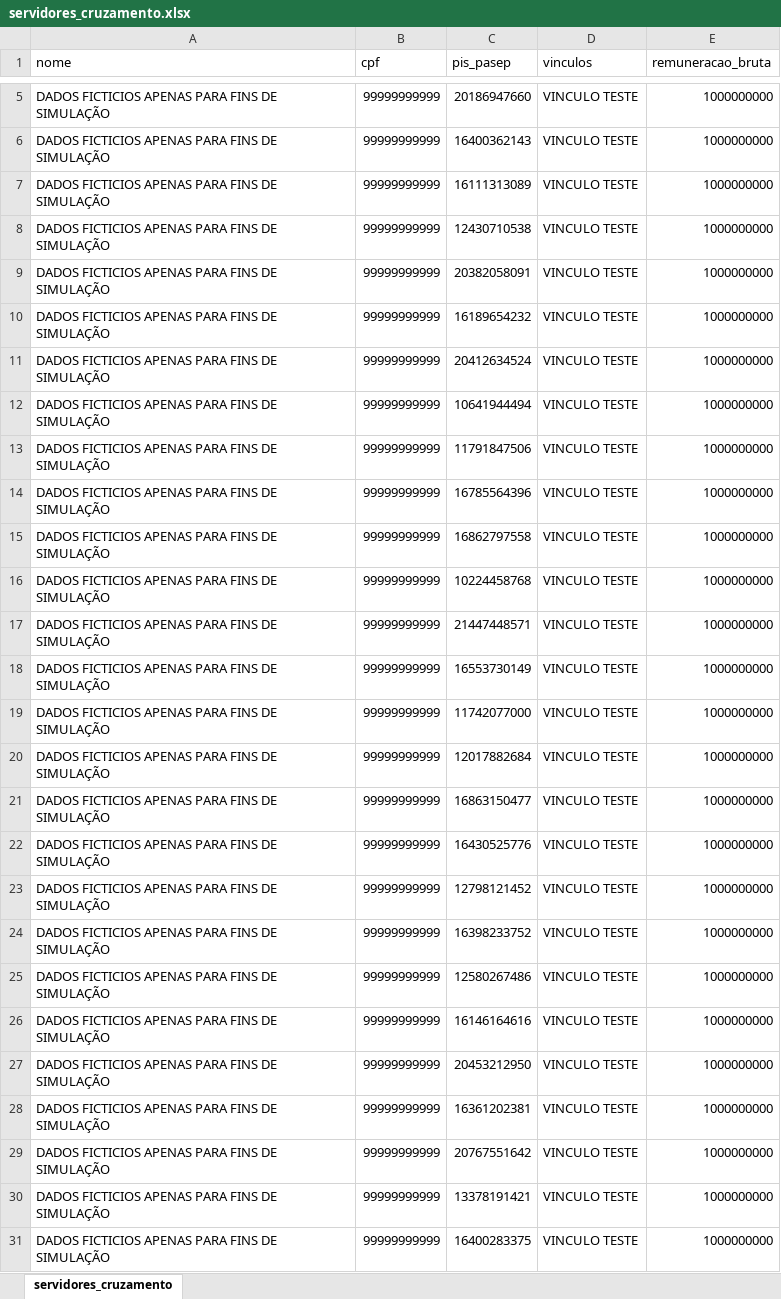
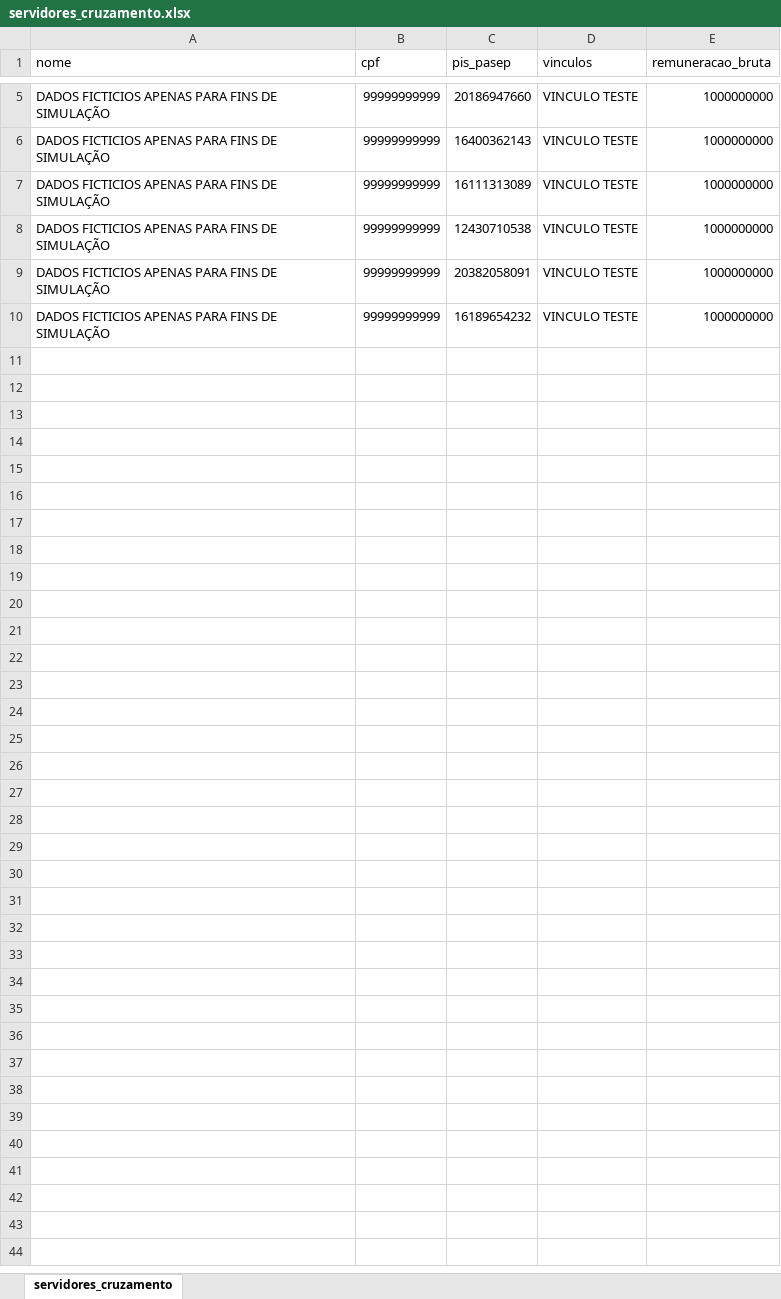
Before and after one commit to CaioSobreira/cruzamento_servidores_bases_federais, an Excel workbook: web/uploads/servidores_cruzamento.xlsx, sheet servidores_cruzamento, drawn as a sheet; only a part is shown, gaps mark what is left out; values as stored, in another font and other column widths than the file's, no borders; the diff names each change by its address in the sheet, - before the commit and + after, or states it on an @@ line.

Commit message:
feat: carregando servidores e atualizando carga de bases federais pela interface web.

```diff
--- a/web/uploads/servidores_cruzamento.xlsx (sheet servidores_cruzamento)
+++ b/web/uploads/servidores_cruzamento.xlsx (sheet servidores_cruzamento)
-row 11: DADOS FICTICIOS APENAS PARA FINS DE SIMULAÇÃO | 99999999999 | 20412634524 | VINCULO TESTE | 1000000000
-row 12: DADOS FICTICIOS APENAS PARA FINS DE SIMULAÇÃO | 99999999999 | 10641944494 | VINCULO TESTE | 1000000000
-row 13: DADOS FICTICIOS APENAS PARA FINS DE SIMULAÇÃO | 99999999999 | 11791847506 | VINCULO TESTE | 1000000000
-row 14: DADOS FICTICIOS APENAS PARA FINS DE SIMULAÇÃO | 99999999999 | 16785564396 | VINCULO TESTE | 1000000000
-row 15: DADOS FICTICIOS APENAS PARA FINS DE SIMULAÇÃO | 99999999999 | 16862797558 | VINCULO TESTE | 1000000000
-row 16: DADOS FICTICIOS APENAS PARA FINS DE SIMULAÇÃO | 99999999999 | 10224458768 | VINCULO TESTE | 1000000000
-row 17: DADOS FICTICIOS APENAS PARA FINS DE SIMULAÇÃO | 99999999999 | 21447448571 | VINCULO TESTE | 1000000000
-row 18: DADOS FICTICIOS APENAS PARA FINS DE SIMULAÇÃO | 99999999999 | 16553730149 | VINCULO TESTE | 1000000000
-row 19: DADOS FICTICIOS APENAS PARA FINS DE SIMULAÇÃO | 99999999999 | 11742077000 | VINCULO TESTE | 1000000000
-row 20: DADOS FICTICIOS APENAS PARA FINS DE SIMULAÇÃO | 99999999999 | 12017882684 | VINCULO TESTE | 1000000000
-row 21: DADOS FICTICIOS APENAS PARA FINS DE SIMULAÇÃO | 99999999999 | 16863150477 | VINCULO TESTE | 1000000000
-row 22: DADOS FICTICIOS APENAS PARA FINS DE SIMULAÇÃO | 99999999999 | 16430525776 | VINCULO TESTE | 1000000000
-row 23: DADOS FICTICIOS APENAS PARA FINS DE SIMULAÇÃO | 99999999999 | 12798121452 | VINCULO TESTE | 1000000000
-row 24: DADOS FICTICIOS APENAS PARA FINS DE SIMULAÇÃO | 99999999999 | 16398233752 | VINCULO TESTE | 1000000000
-row 25: DADOS FICTICIOS APENAS PARA FINS DE SIMULAÇÃO | 99999999999 | 12580267486 | VINCULO TESTE | 1000000000
-row 26: DADOS FICTICIOS APENAS PARA FINS DE SIMULAÇÃO | 99999999999 | 16146164616 | VINCULO TESTE | 1000000000
-row 27: DADOS FICTICIOS APENAS PARA FINS DE SIMULAÇÃO | 99999999999 | 20453212950 | VINCULO TESTE | 1000000000
-row 28: DADOS FICTICIOS APENAS PARA FINS DE SIMULAÇÃO | 99999999999 | 16361202381 | VINCULO TESTE | 1000000000
-row 29: DADOS FICTICIOS APENAS PARA FINS DE SIMULAÇÃO | 99999999999 | 20767551642 | VINCULO TESTE | 1000000000
-row 30: DADOS FICTICIOS APENAS PARA FINS DE SIMULAÇÃO | 99999999999 | 13378191421 | VINCULO TESTE | 1000000000
-row 31: DADOS FICTICIOS APENAS PARA FINS DE SIMULAÇÃO | 99999999999 | 16400283375 | VINCULO TESTE | 1000000000
```
Also changed, not shown: 17 other files.
